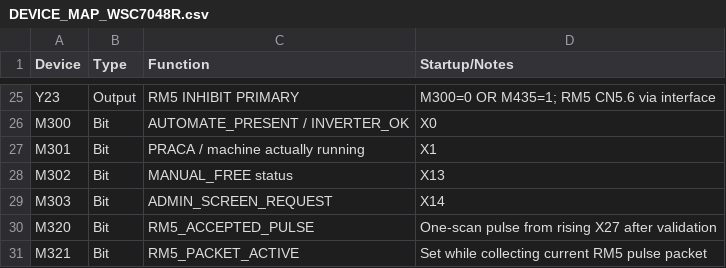
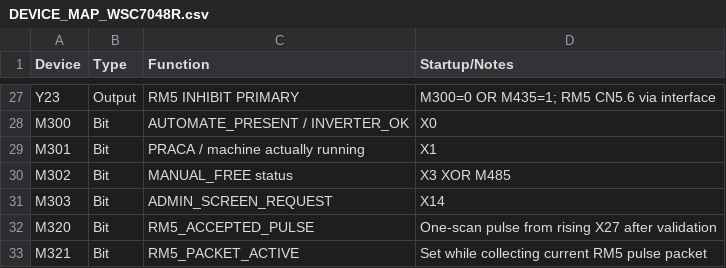
Before and after one commit to RobertRupa/PLC_HMI_PITSTART, a CSV file: plc/DEVICE_MAP_WSC7048R.csv, drawn as a sheet; only a part is shown, gaps mark what is left out; the diff covers the shown part only.

```diff
--- a/plc/DEVICE_MAP_WSC7048R.csv
+++ b/plc/DEVICE_MAP_WSC7048R.csv
@@ -27,3 +29,3 @@ M300,Bit,AUTOMATE_PRESENT / INVERTER_OK,X0
 M301,Bit,PRACA / machine actually running,X1
-M302,Bit,MANUAL_FREE status,X13
+M302,Bit,MANUAL_FREE status,X3 XOR M485
 M303,Bit,ADMIN_SCREEN_REQUEST,X14
```
Also changed, not shown: 2 added rows, 1 removed row and 18 edited cells elsewhere in this file.
